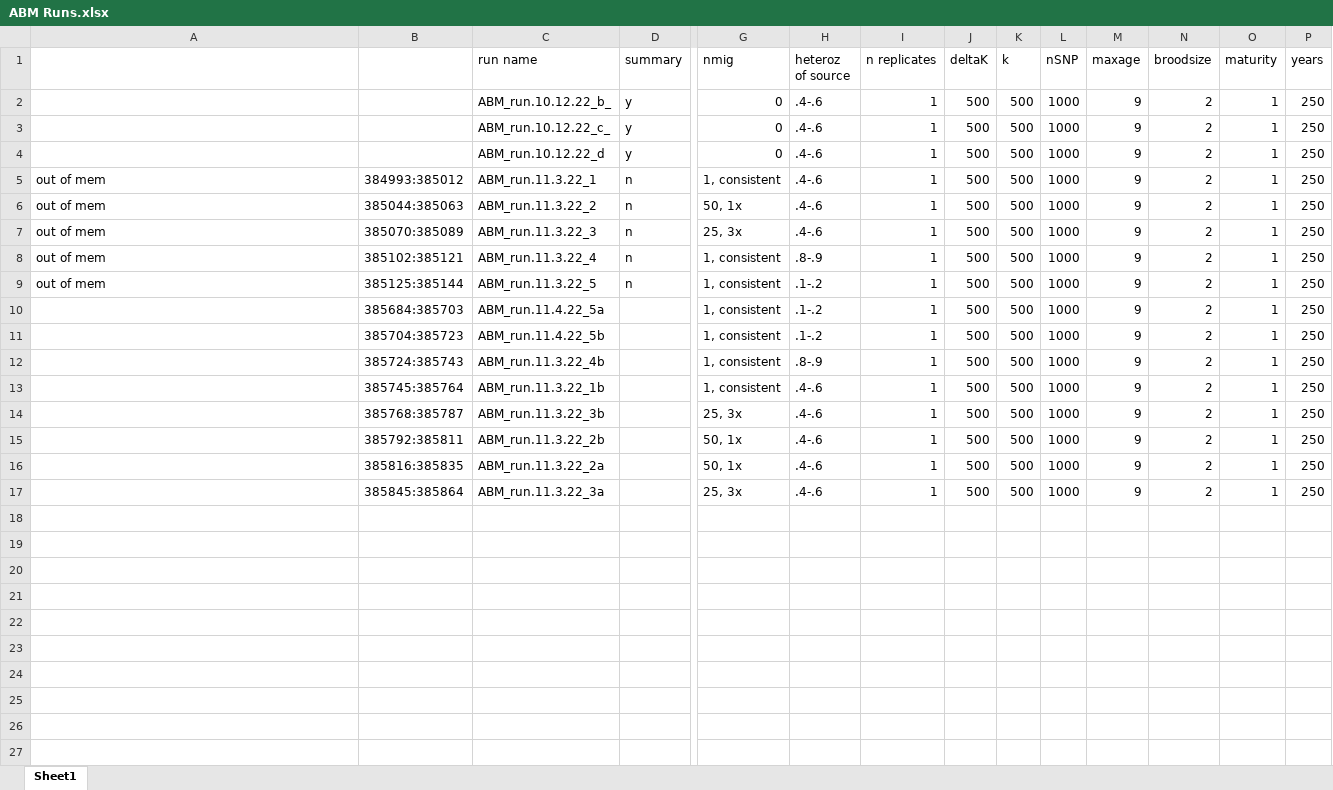
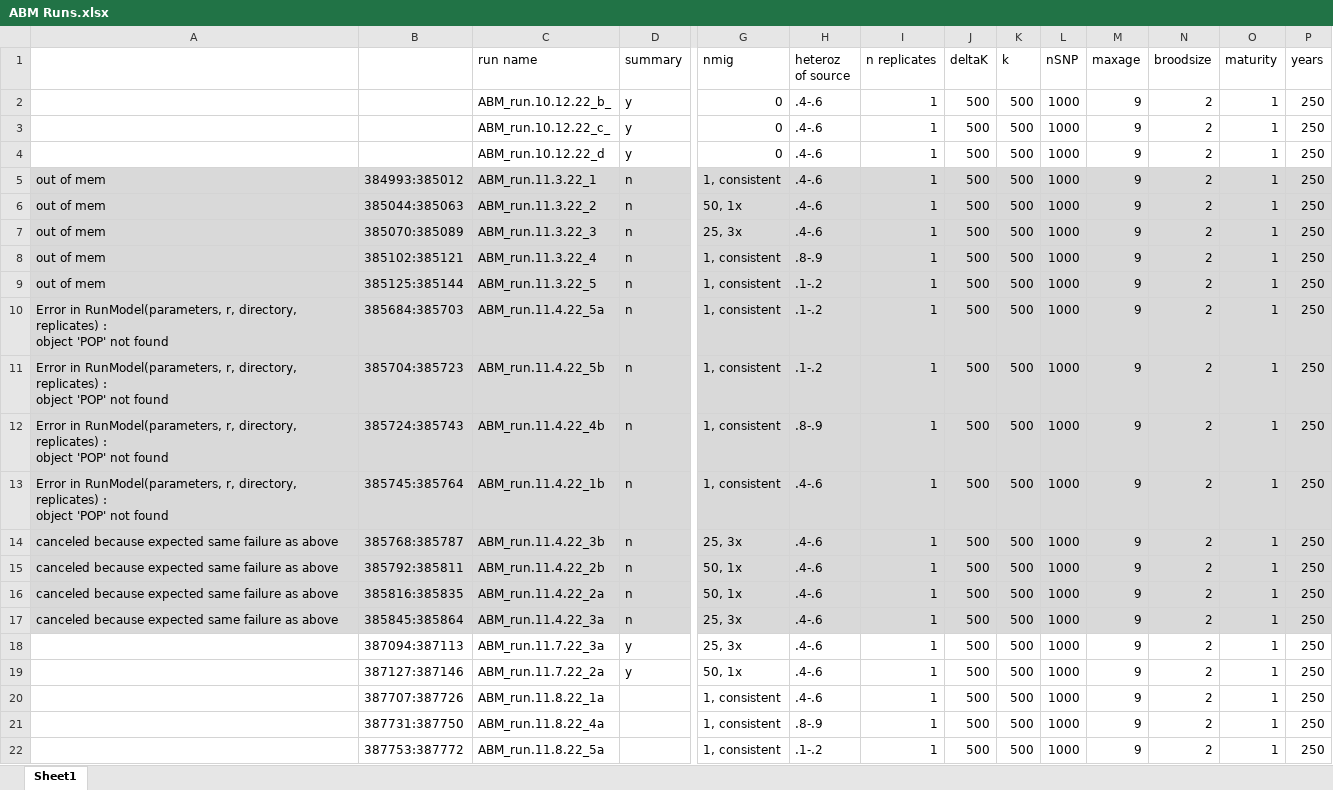
Before and after one commit to ginalamka/ComplexModel_ABM, an Excel workbook: Archive/ABM Runs.xlsx, sheet Sheet1, drawn as a sheet; only a part is shown, gaps mark what is left out; values as stored, in another font and other column widths than the file's, no borders; rows hold the shown columns only; ↵ is a line break in a cell; the diff covers the shown part only; the diff names each change by its address in the sheet, - before the commit and + after, or states it on an @@ line.

Commit message:
hold datasets
so proud of me today -- I kicked ass in figuring out this plotting. plus it is dark, raining, and 7pm and still at work. you're doing great -- don't stop. you got this!

```diff
--- a/Archive/ABM Runs.xlsx (sheet Sheet1)
+++ b/Archive/ABM Runs.xlsx (sheet Sheet1)
-A5:P17 fill: none
+A5:P17 fill: #D9D9D9
-A10:A13: (empty)
+A10:A13: Error in RunModel(parameters, r, directory, replicates) : ↵ object 'POP' not found
-D10:D17 (summary): (empty)
+D10:D17 (summary): n
-C12 (run name): ABM_run.11.3.22_4b
+C12 (run name): ABM_run.11.4.22_4b
-C13 (run name): ABM_run.11.3.22_1b
+C13 (run name): ABM_run.11.4.22_1b
-A14:A17: (empty)
+A14:A17: canceled because expected same failure as above
-C14 (run name): ABM_run.11.3.22_3b
+C14 (run name): ABM_run.11.4.22_3b
-C15 (run name): ABM_run.11.3.22_2b
+C15 (run name): ABM_run.11.4.22_2b
-C16 (run name): ABM_run.11.3.22_2a
+C16 (run name): ABM_run.11.4.22_2a
-C17 (run name): ABM_run.11.3.22_3a
+C17 (run name): ABM_run.11.4.22_3a
+row 18:  | 387094:387113 | ABM_run.11.7.22_3a | y | 25, 3x | .4-.6 | 1 | 500 | 500 | 1000 | 9 | 2 | 1 | 250
+row 19:  | 387127:387146 | ABM_run.11.7.22_2a | y | 50, 1x | .4-.6 | 1 | 500 | 500 | 1000 | 9 | 2 | 1 | 250
+row 20:  | 387707:387726 | ABM_run.11.8.22_1a |  | 1, consistent | .4-.6 | 1 | 500 | 500 | 1000 | 9 | 2 | 1 | 250
+row 21:  | 387731:387750 | ABM_run.11.8.22_4a |  | 1, consistent | .8-.9 | 1 | 500 | 500 | 1000 | 9 | 2 | 1 | 250
+row 22:  | 387753:387772 | ABM_run.11.8.22_5a |  | 1, consistent | .1-.2 | 1 | 500 | 500 | 1000 | 9 | 2 | 1 | 250
```
Also changed, not shown: cell formats elsewhere in this sheet, 3 other files.
